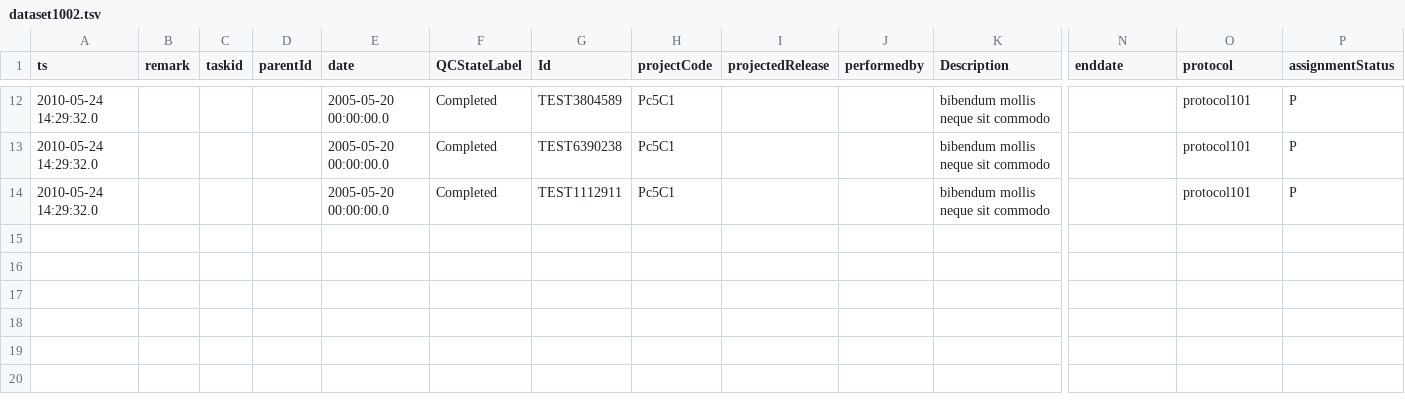
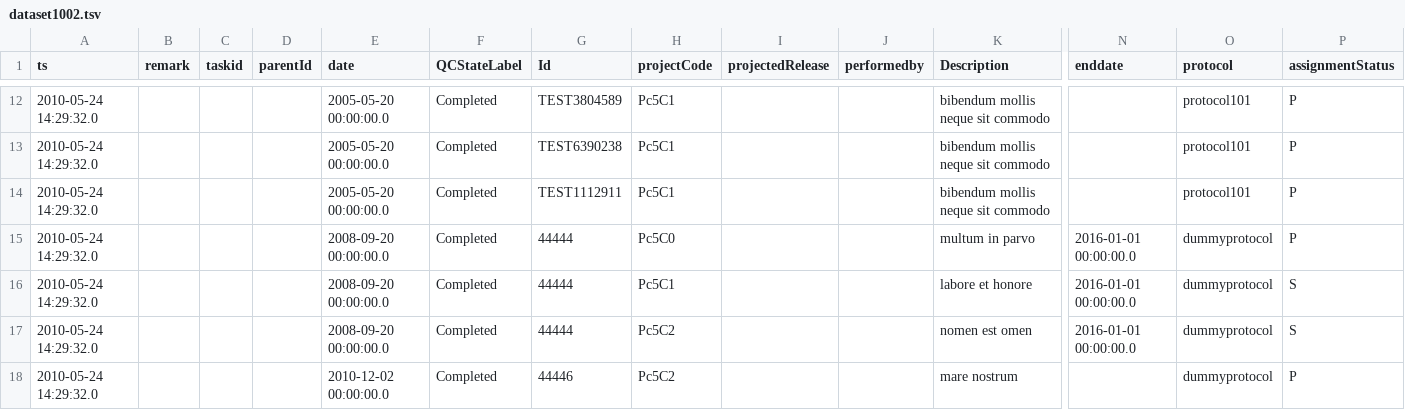
Before and after one commit to LabKey/cnprcEHRModules, a TSV file: cnprc_ehr/resources/referenceStudy/datasets/dataset1002.tsv, drawn as a sheet; only a part is shown, gaps mark what is left out; rows hold the shown columns only; the diff names each change by its address in the sheet, - before the commit and + after, or states it on an @@ line.

```diff
--- a/cnprc_ehr/resources/referenceStudy/datasets/dataset1002.tsv
+++ b/cnprc_ehr/resources/referenceStudy/datasets/dataset1002.tsv
+row 15: 2010-05-24 14:29:32.0 |  |  |  | 2008-09-20 00:00:00.0 | Completed | 44444 | Pc5C0 |  |  | multum in parvo | 2016-01-01 00:00:00.0 | dummyprotocol | P
+row 16: 2010-05-24 14:29:32.0 |  |  |  | 2008-09-20 00:00:00.0 | Completed | 44444 | Pc5C1 |  |  | labore et honore | 2016-01-01 00:00:00.0 | dummyprotocol | S
+row 17: 2010-05-24 14:29:32.0 |  |  |  | 2008-09-20 00:00:00.0 | Completed | 44444 | Pc5C2 |  |  | nomen est omen | 2016-01-01 00:00:00.0 | dummyprotocol | S
+row 18: 2010-05-24 14:29:32.0 |  |  |  | 2010-12-02 00:00:00.0 | Completed | 44446 | Pc5C2 |  |  | mare nostrum |  | dummyprotocol | P
```
Also changed, not shown: cnprc_ehr/resources/referenceStudy/datasets/dataset1007.tsv, cnprc_ehr/resources/referenceStudy/datasets/dataset1012.tsv, 14 other files.
